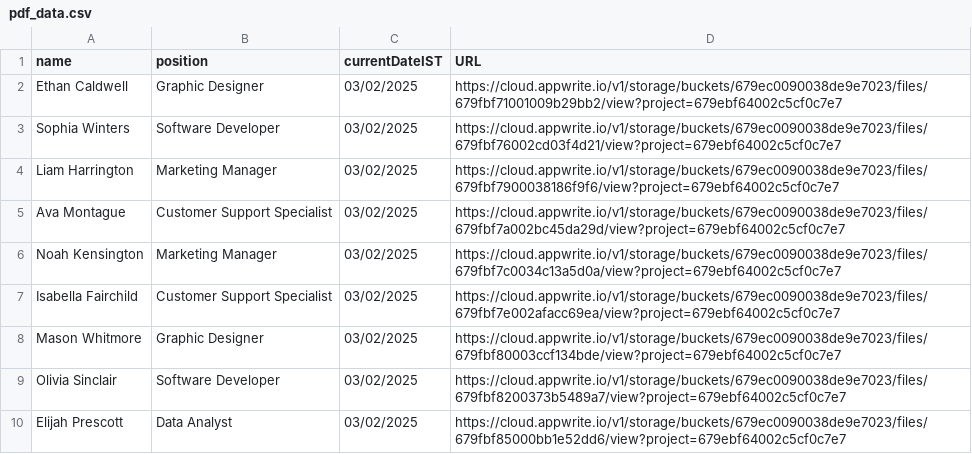
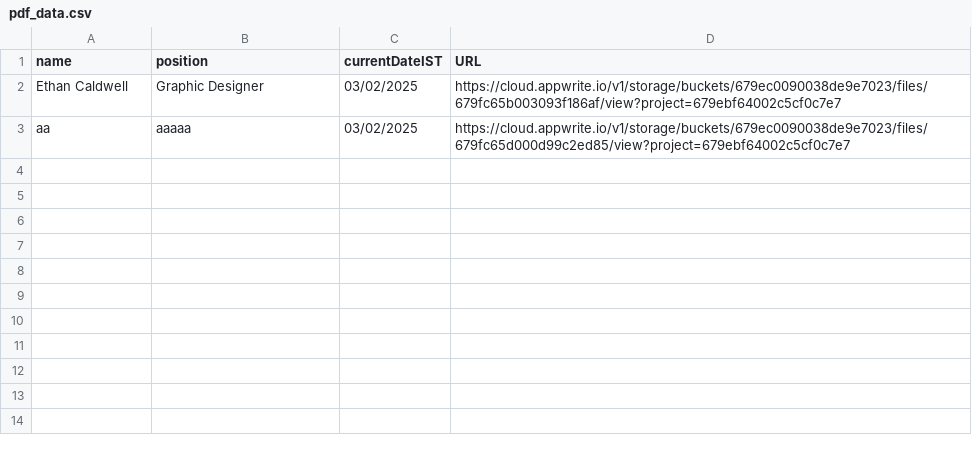
Before and after one commit to tech-DBS/server, a CSV file: CSV/pdf_data.csv, drawn as a sheet.

Commit message:
Update pdf_data.csv

```diff
--- a/CSV/pdf_data.csv
+++ b/CSV/pdf_data.csv
@@ -1,10 +1,3 @@
 "name","position","currentDateIST","URL"
-"Ethan Caldwell","Graphic Designer","03/02/2025","https://cloud.appwrite.io/v1/storage/buckets/679ec0090038de9e7023/files/679fbf71001009b29bb2/view?project=679ebf64002c5cf0c7e7"
-"Sophia Winters","Software Developer","03/02/2025","https://cloud.appwrite.io/v1/storage/buckets/679ec0090038de9e7023/files/679fbf76002cd03f4d21/view?project=679ebf64002c5cf0c7e7"
-"Liam Harrington","Marketing Manager","03/02/2025","https://cloud.appwrite.io/v1/storage/buckets/679ec0090038de9e7023/files/679fbf7900038186f9f6/view?project=679ebf64002c5cf0c7e7"
-"Ava Montague","Customer Support Specialist","03/02/2025","https://cloud.appwrite.io/v1/storage/buckets/679ec0090038de9e7023/files/679fbf7a002bc45da29d/view?project=679ebf64002c5cf0c7e7"
-"Noah Kensington","Marketing Manager","03/02/2025","https://cloud.appwrite.io/v1/storage/buckets/679ec0090038de9e7023/files/679fbf7c0034c13a5d0a/view?project=679ebf64002c5cf0c7e7"
-"Isabella Fairchild","Customer Support Specialist","03/02/2025","https://cloud.appwrite.io/v1/storage/buckets/679ec0090038de9e7023/files/679fbf7e002afacc69ea/view?project=679ebf64002c5cf0c7e7"
-"Mason Whitmore","Graphic Designer","03/02/2025","https://cloud.appwrite.io/v1/storage/buckets/679ec0090038de9e7023/files/679fbf80003ccf134bde/view?project=679ebf64002c5cf0c7e7"
-"Olivia Sinclair","Software Developer","03/02/2025","https://cloud.appwrite.io/v1/storage/buckets/679ec0090038de9e7023/files/679fbf8200373b5489a7/view?project=679ebf64002c5cf0c7e7"
-"Elijah Prescott","Data Analyst","03/02/2025","https://cloud.appwrite.io/v1/storage/buckets/679ec0090038de9e7023/files/679fbf85000bb1e52dd6/view?project=679ebf64002c5cf0c7e7"
+"Ethan Caldwell","Graphic Designer","03/02/2025","https://cloud.appwrite.io/v1/storage/buckets/679ec0090038de9e7023/files/679fc65b003093f186af/view?project=679ebf64002c5cf0c7e7"
+"aa","aaaaa","03/02/2025","https://cloud.appwrite.io/v1/storage/buckets/679ec0090038de9e7023/files/679fc65d000d99c2ed85/view?project=679ebf64002c5cf0c7e7"
```
